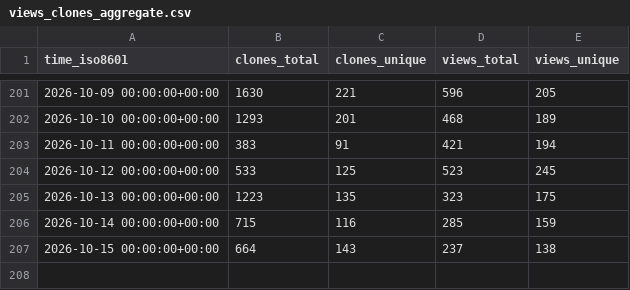
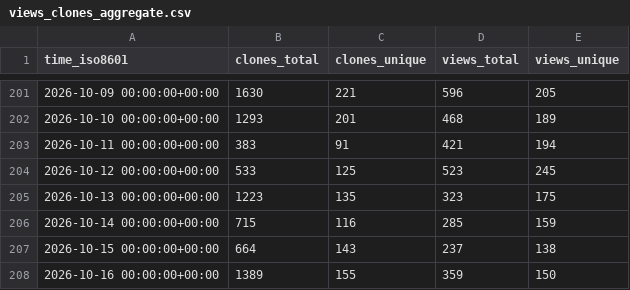
Before and after one commit to loganvxr/bambuddy, a CSV file: maziggy/bambuddy/ghrs-data/views_clones_aggregate.csv, drawn as a sheet; only a part is shown, gaps mark what is left out; the diff names each change by its address in the sheet, - before the commit and + after, or states it on an @@ line.

```diff
--- a/maziggy/bambuddy/ghrs-data/views_clones_aggregate.csv
+++ b/maziggy/bambuddy/ghrs-data/views_clones_aggregate.csv
+row 208: 2026-10-16 00:00:00+00:00 | 1389 | 155 | 359 | 150
```
Also changed, not shown: 1 other file.
